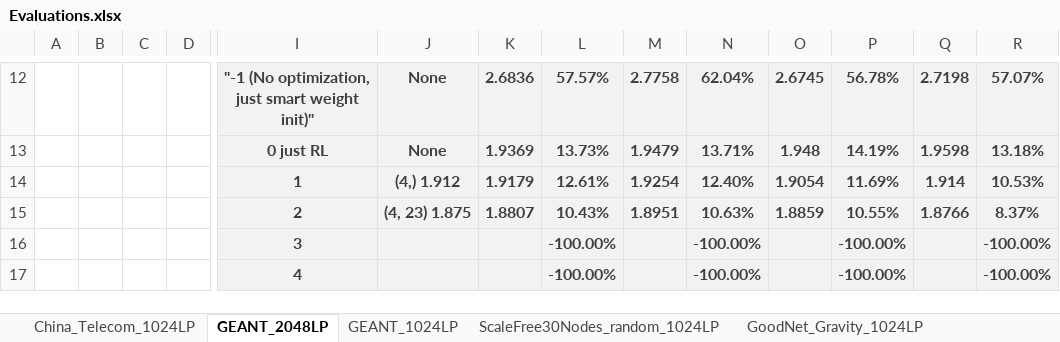
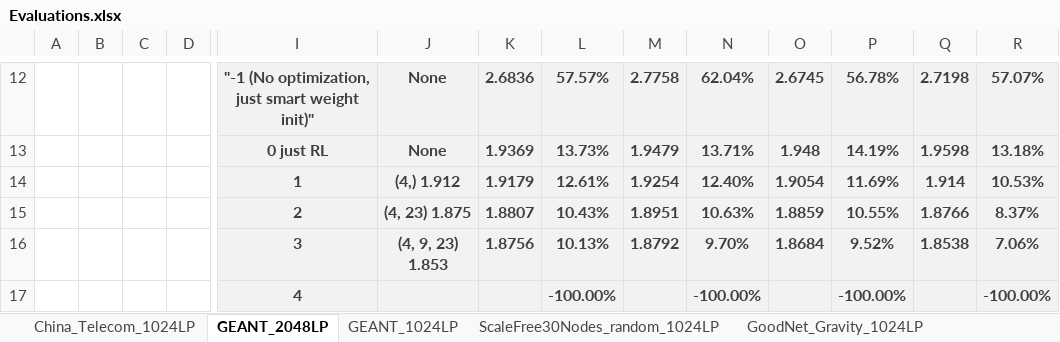
Before and after one commit to idoyehe/hybrid_routing_KNERUL, an Excel workbook: Smart_Nodes_Routing/Evaluations.xlsx, sheet GEANT_2048LP, drawn as a sheet; only a part is shown, gaps mark what is left out; values as stored, in another font and other column widths than the file's, no borders; charts and pictures not drawn; removed rows and columns are numbered as before the commit, all else as after; rows hold the shown columns only; the diff names each change by its address in the sheet, - before the commit and + after, or states it on an @@ line.

Commit message:
Evaluations.xlsx

```diff
--- a/Smart_Nodes_Routing/Evaluations.xlsx (sheet GEANT_2048LP)
+++ b/Smart_Nodes_Routing/Evaluations.xlsx (sheet GEANT_2048LP)
-row 16:  |  |  |  | 3 |  |  | -100.00% |  | -100.00% |  | -100.00% |  | -100.00%
+row 16:  |  |  |  | 3 | (4, 9, 23) 1.853 | 1.8756 | 10.13% | 1.8792 | 9.70% | 1.8684 | 9.52% | 1.8538 | 7.06%
```
Also changed, not shown: charts or pictures.
